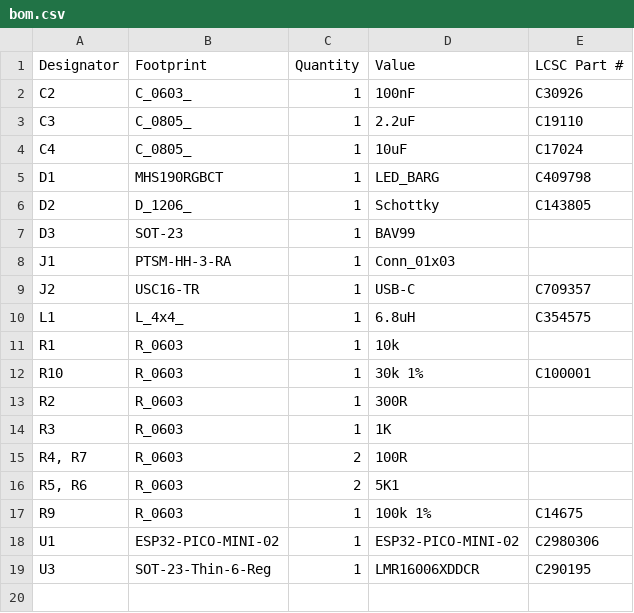
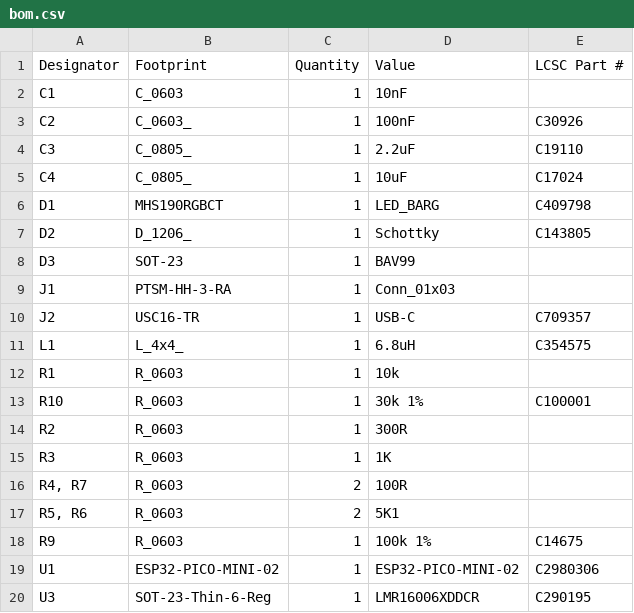
Before and after one commit to revk/ESP32-LED, a CSV file: PCB/LED/production/bom.csv, drawn as a sheet; the diff names each change by its address in the sheet, - before the commit and + after, or states it on an @@ line.

```diff
--- a/PCB/LED/production/bom.csv
+++ b/PCB/LED/production/bom.csv
+row 2: C1 | C_0603 | 1 | 10nF
```
Also changed, not shown: PCB/LED/production/positions.csv, 7 other files.
